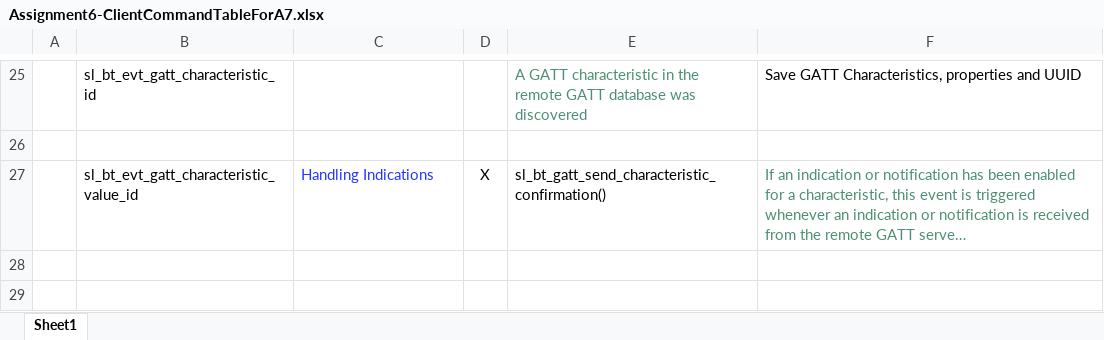
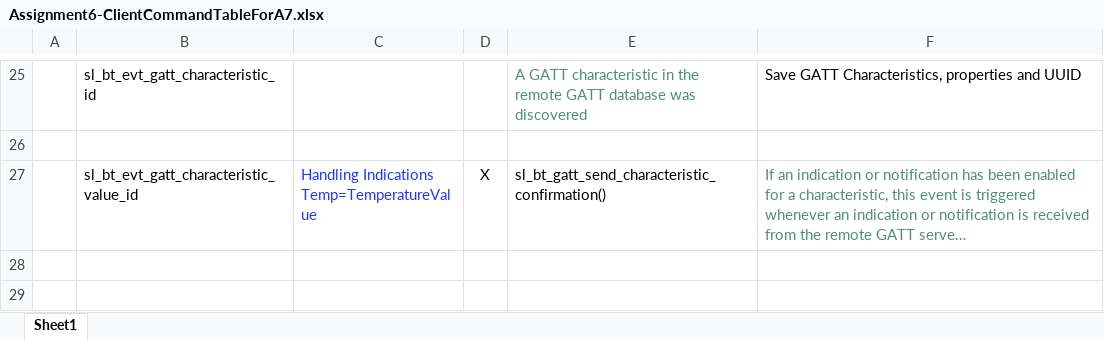
Before and after one commit to CU-ECEN-5823/ecen5823-courseproject-DhruvHMehta, an Excel workbook: questions/Assignment6-ClientCommandTableForA7.xlsx, sheet Sheet1, drawn as a sheet; only a part is shown, gaps mark what is left out; long unchanged cells end in …; values as stored, in another font and other column widths than the file's, no borders; charts and pictures not drawn; ↵ is a line break in a cell; the diff names each change by its address in the sheet, - before the commit and + after, or states it on an @@ line.

Commit message:
Updated Client Command table and bubble diagram

```diff
--- a/questions/Assignment6-ClientCommandTableForA7.xlsx (sheet Sheet1)
+++ b/questions/Assignment6-ClientCommandTableForA7.xlsx (sheet Sheet1)
-C27: Handling Indications
+C27: Handling Indications ↵ Temp=TemperatureValue
```
Also changed, not shown: charts or pictures.
